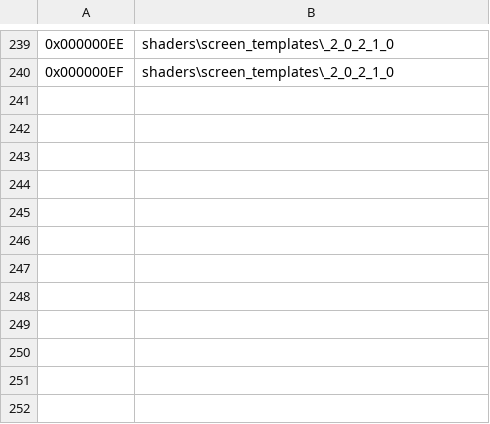
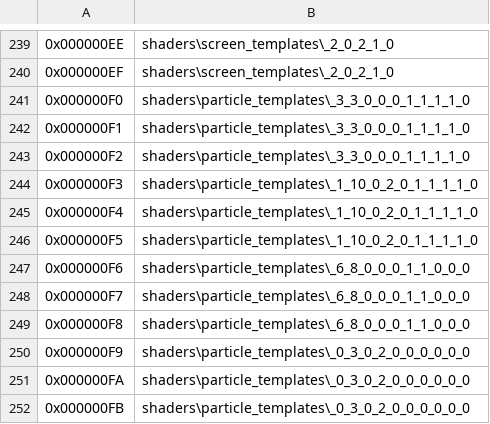
Before and after one commit to Anniversary-Multiplayer-Collective/RAMP, a CSV file: caches/shadercache/tag_list.csv, drawn as a sheet; only a part is shown, gaps mark what is left out; the diff names each change by its address in the sheet, - before the commit and + after, or states it on an @@ line.

Commit message:
Cache (yay unused sounds)

```diff
--- a/caches/shadercache/tag_list.csv
+++ b/caches/shadercache/tag_list.csv
+row 241: 0x000000F0 | shaders\particle_templates\_3_3_0_0_0_1_1_1_1_0
+row 242: 0x000000F1 | shaders\particle_templates\_3_3_0_0_0_1_1_1_1_0
+row 243: 0x000000F2 | shaders\particle_templates\_3_3_0_0_0_1_1_1_1_0
+row 244: 0x000000F3 | shaders\particle_templates\_1_10_0_2_0_1_1_1_1_0
+row 245: 0x000000F4 | shaders\particle_templates\_1_10_0_2_0_1_1_1_1_0
+row 246: 0x000000F5 | shaders\particle_templates\_1_10_0_2_0_1_1_1_1_0
+row 247: 0x000000F6 | shaders\particle_templates\_6_8_0_0_0_1_1_0_0_0
+row 248: 0x000000F7 | shaders\particle_templates\_6_8_0_0_0_1_1_0_0_0
+row 249: 0x000000F8 | shaders\particle_templates\_6_8_0_0_0_1_1_0_0_0
+row 250: 0x000000F9 | shaders\particle_templates\_0_3_0_2_0_0_0_0_0_0
+row 251: 0x000000FA | shaders\particle_templates\_0_3_0_2_0_0_0_0_0_0
+row 252: 0x000000FB | shaders\particle_templates\_0_3_0_2_0_0_0_0_0_0
```
Also changed, not shown: 20 other files.
